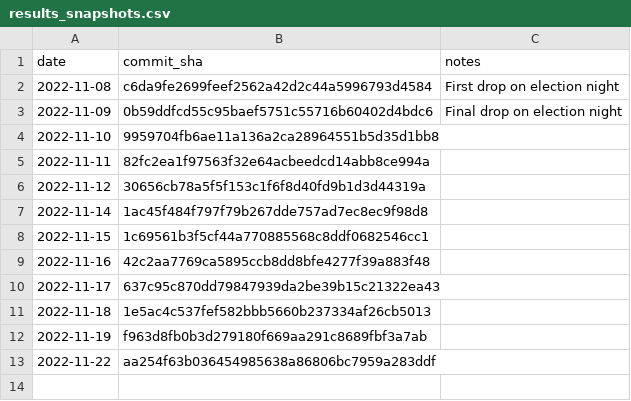
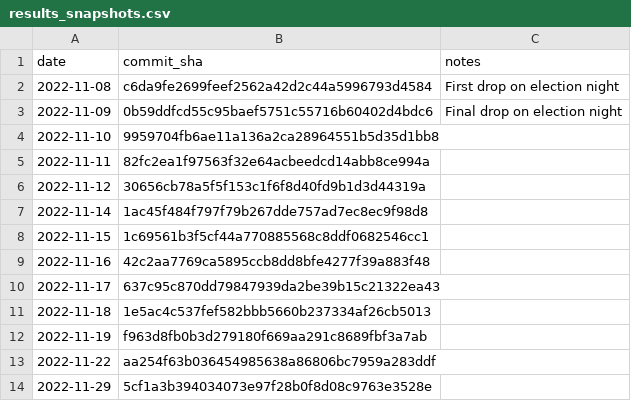
Before and after one commit to rdmurphy/scrape-la-county-election-results-2022, a CSV file: results_snapshots.csv, drawn as a sheet; the diff names each change by its address in the sheet, - before the commit and + after, or states it on an @@ line.

```diff
--- a/results_snapshots.csv
+++ b/results_snapshots.csv
+row 14: 2022-11-29 | 5cf1a3b394034073e97f28b0f8d08c9763e3528e
```
Also changed, not shown: counter_snapshots.csv, 3 other files.
